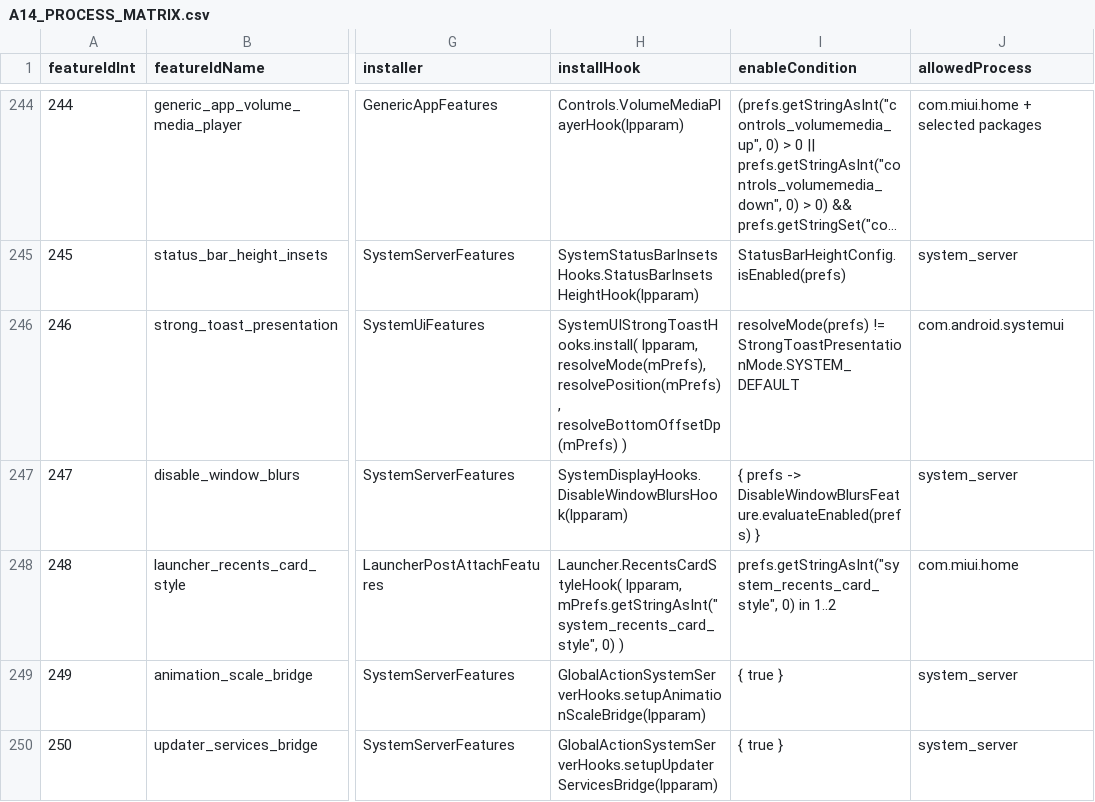
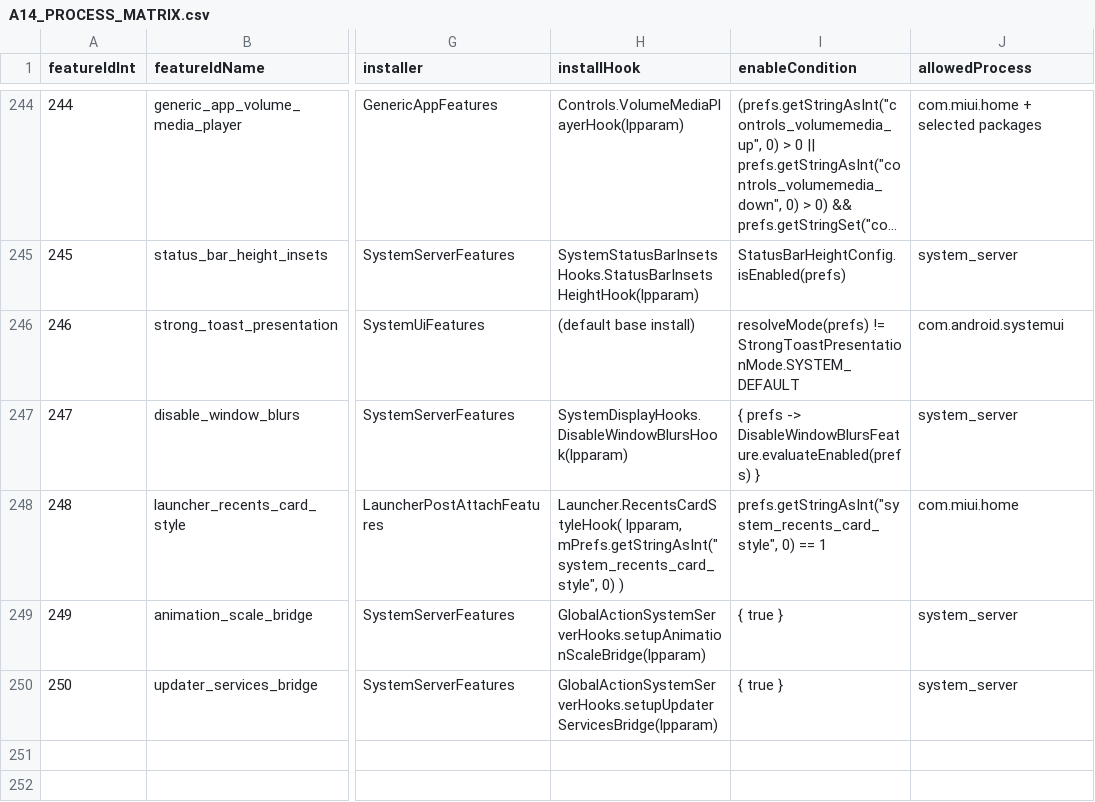
Before and after one commit to tomthenpc/customiuizer-a14, a CSV file: docs/rom-intelligence/A14_PROCESS_MATRIX.csv, drawn as a sheet; only a part is shown, gaps mark what is left out; long unchanged cells end in …; the diff names each change by its address in the sheet, - before the commit and + after, or states it on an @@ line.

```diff
--- a/docs/rom-intelligence/A14_PROCESS_MATRIX.csv
+++ b/docs/rom-intelligence/A14_PROCESS_MATRIX.csv
-H246 (installHook): SystemUIStrongToastHooks.install( lpparam, resolveMode(mPrefs), resolvePosition(mPrefs), resolveBottomOffsetDp(mPrefs) )
+H246 (installHook): (default base install)
-I248 (enableCondition): prefs.getStringAsInt("system_recents_card_style", 0) in 1..2
+I248 (enableCondition): prefs.getStringAsInt("system_recents_card_style", 0) == 1
```
Also changed, not shown: 6 other files.
